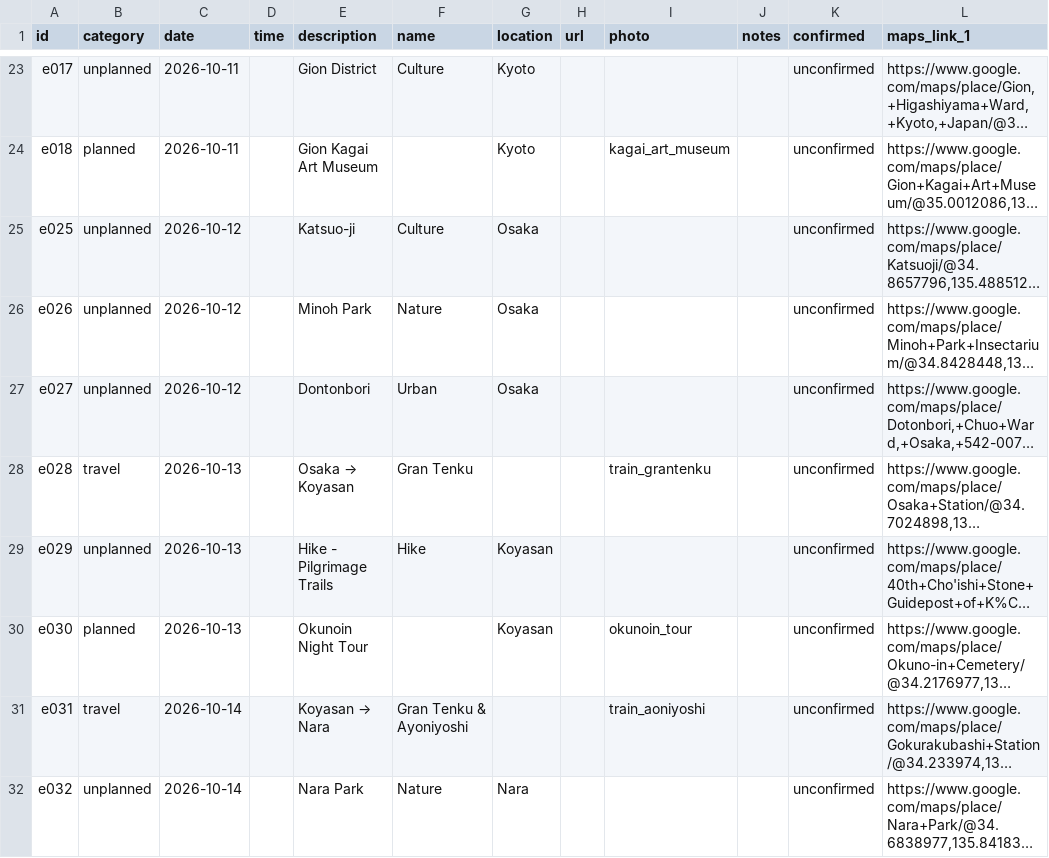
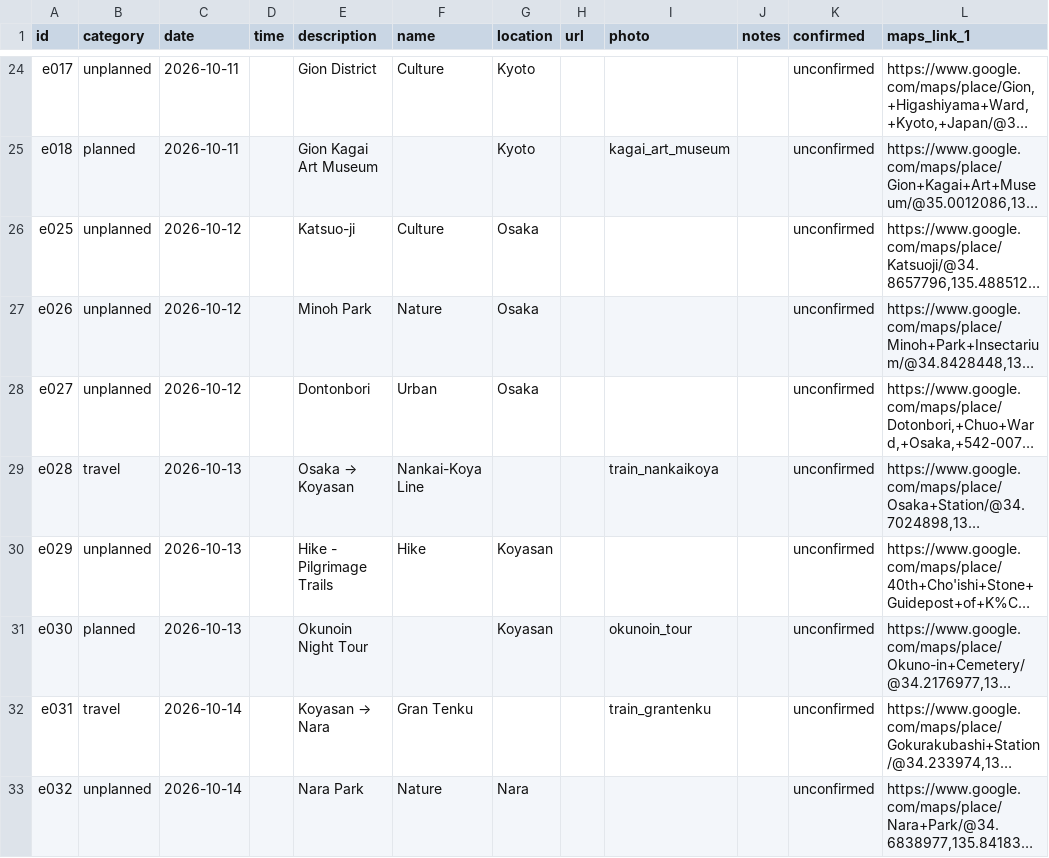
Before and after one commit to James0fArc/japan_2026, a CSV file: entries.csv, drawn as a sheet; only a part is shown, gaps mark what is left out; long unchanged cells end in …; addresses are those after the commit; the diff covers the shown part only; the diff names each change by its address in the sheet, - before the commit and + after, or states it on an @@ line.

```diff
--- a/entries.csv
+++ b/entries.csv
-F29 (name): Gran Tenku
+F29 (name): Nankai-Koya Line
-I29 (photo): train_grantenku
+I29 (photo): train_nankaikoya
-F32 (name): Gran Tenku & Ayoniyoshi
+F32 (name): Gran Tenku
-I32 (photo): train_aoniyoshi
+I32 (photo): train_grantenku
```
Also changed, not shown: 2 added rows and 2 edited cells elsewhere in this file, 1 other file.
